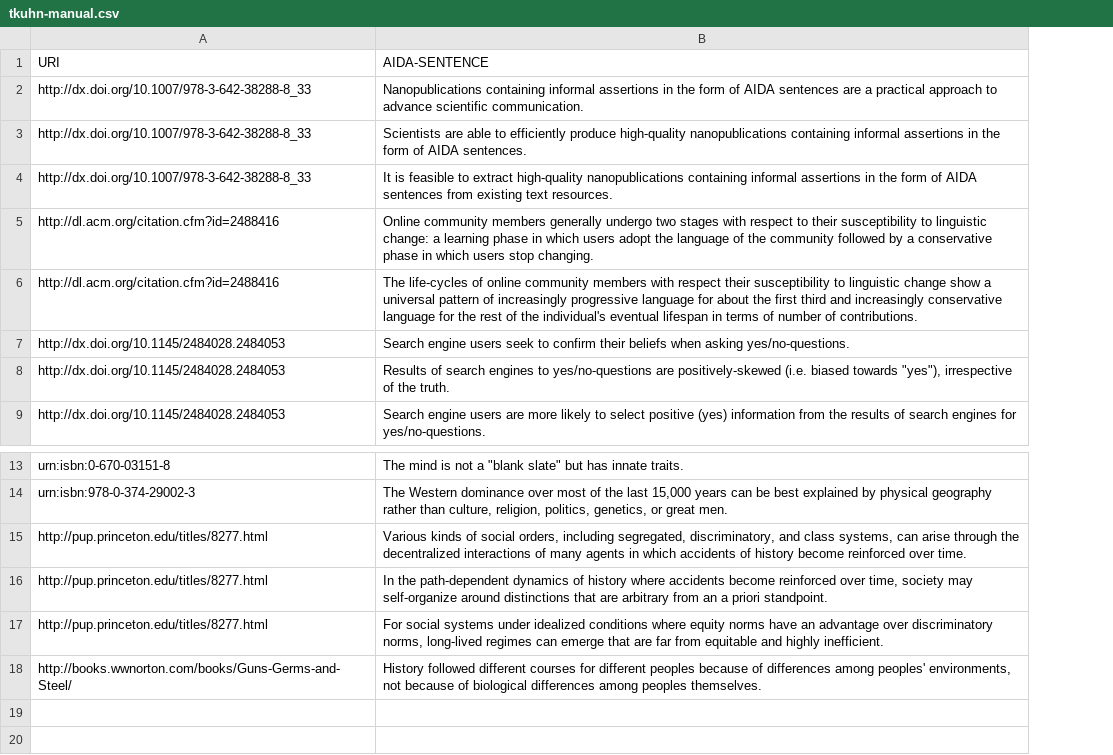
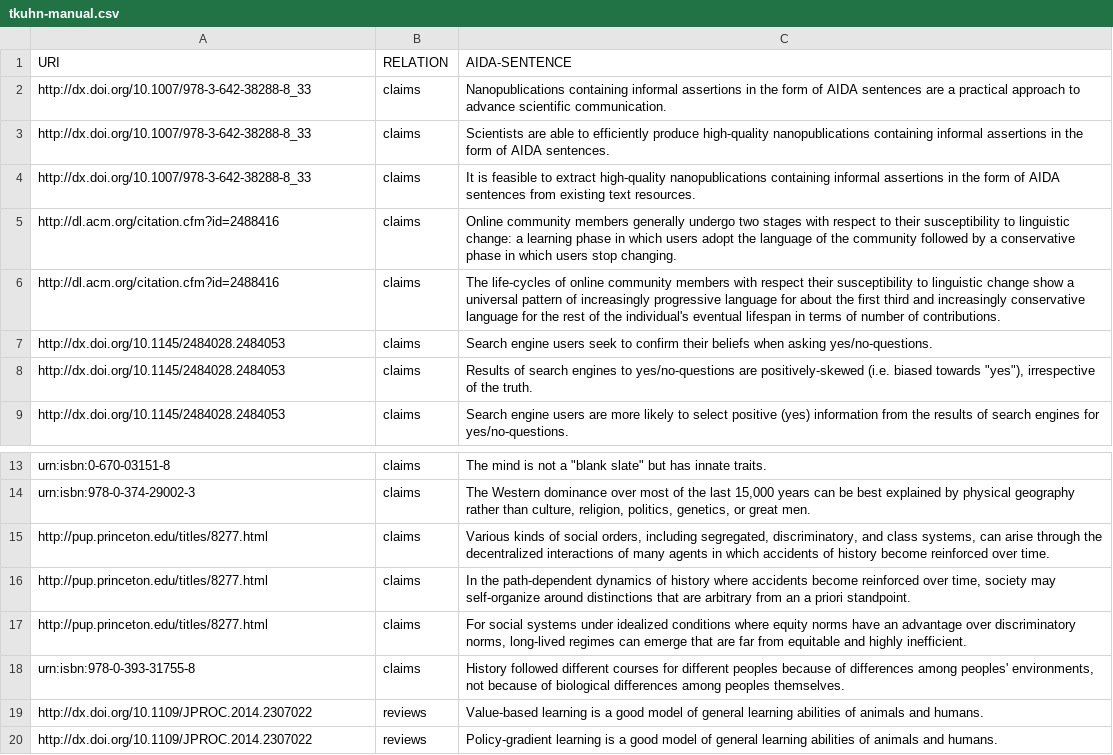
Before and after one commit to tkuhn/aida, a CSV file: data/tkuhn-manual.csv, drawn as a sheet; only a part is shown, gaps mark what is left out; the diff names each change by its address in the sheet, - before the commit and + after, or states it on an @@ line.

Commit message:
Add AIDA sentences; new column "RELATION"

```diff
--- a/data/tkuhn-manual.csv
+++ b/data/tkuhn-manual.csv
+column B (RELATION), rows 2-9: all claims; rows 13-18: all claims
-A18 (URI): http://books.wwnorton.com/books/Guns-Germs-and-Steel/
+A18 (URI): urn:isbn:978-0-393-31755-8
+row 19: http://dx.doi.org/10.1109/JPROC.2014.2307022 | reviews | Value-based learning is a good model of general learning abilities of animals and humans.
+row 20: http://dx.doi.org/10.1109/JPROC.2014.2307022 | reviews | Policy-gradient learning is a good model of general learning abilities of animals and humans.
```
